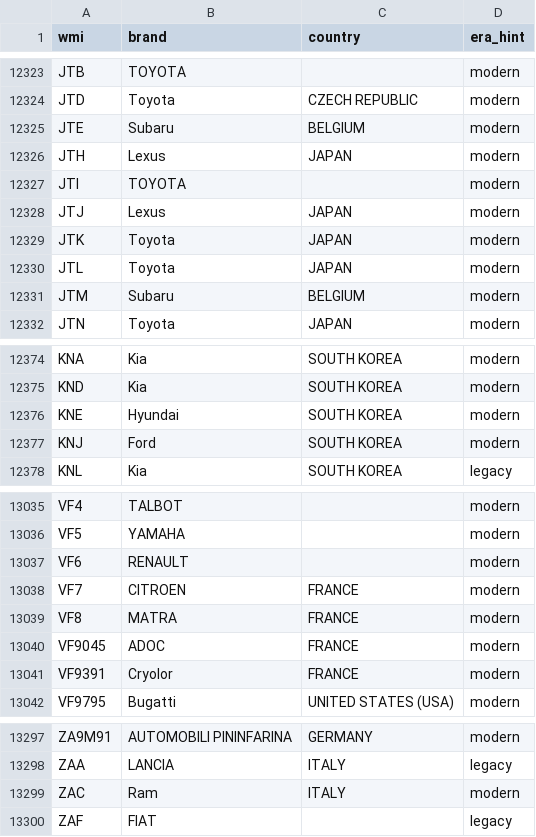
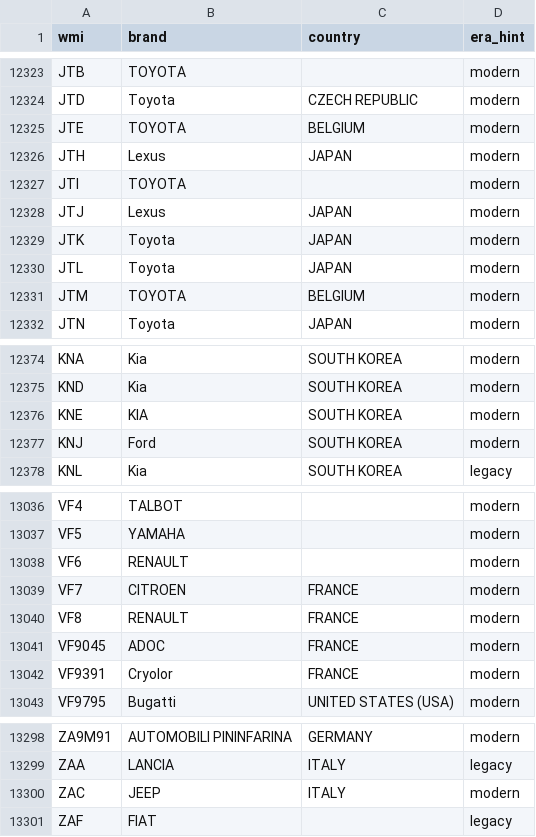
Before and after one commit to kricipepsi/exhaust-analyzer, a CSV file: labs/vinlab/vinlab/data/wmi.csv, drawn as a sheet; only a part is shown, gaps mark what is left out; the diff covers the shown part only.

```diff
--- a/labs/vinlab/vinlab/data/wmi.csv
+++ b/labs/vinlab/vinlab/data/wmi.csv
@@ -12324,3 +12324,3 @@ JTB,TOYOTA,,modern
 JTD,Toyota,CZECH REPUBLIC,modern
-JTE,Subaru,BELGIUM,modern
+JTE,TOYOTA,BELGIUM,modern
 JTH,Lexus,JAPAN,modern
@@ -12330,3 +12330,3 @@ JTK,Toyota,JAPAN,modern
 JTL,Toyota,JAPAN,modern
-JTM,Subaru,BELGIUM,modern
+JTM,TOYOTA,BELGIUM,modern
 JTN,Toyota,JAPAN,modern
@@ -12375,3 +12375,3 @@ KNA,Kia,SOUTH KOREA,modern
 KND,Kia,SOUTH KOREA,modern
-KNE,Hyundai,SOUTH KOREA,modern
+KNE,KIA,SOUTH KOREA,modern
 KNJ,Ford,SOUTH KOREA,modern
@@ -13038,3 +13039,3 @@ VF6,RENAULT,,modern
 VF7,CITROEN,FRANCE,modern
-VF8,MATRA,FRANCE,modern
+VF8,RENAULT,FRANCE,modern
 VF9045,ADOC,FRANCE,modern
@@ -13298,3 +13299,3 @@ ZA9M91,AUTOMOBILI PININFARINA,GERMANY,modern
 ZAA,LANCIA,ITALY,legacy
-ZAC,Ram,ITALY,modern
+ZAC,JEEP,ITALY,modern
 ZAF,FIAT,,legacy
```
Also changed, not shown: 1 added row and 5 edited cells elsewhere in this file, labs/vinlab/vinlab/data/vds_engine_map.csv.
